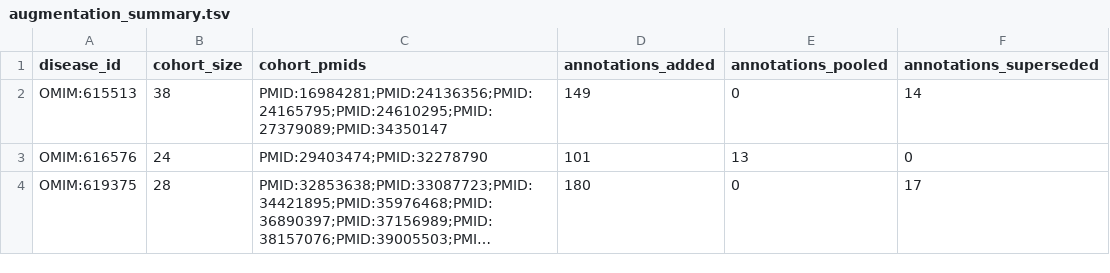
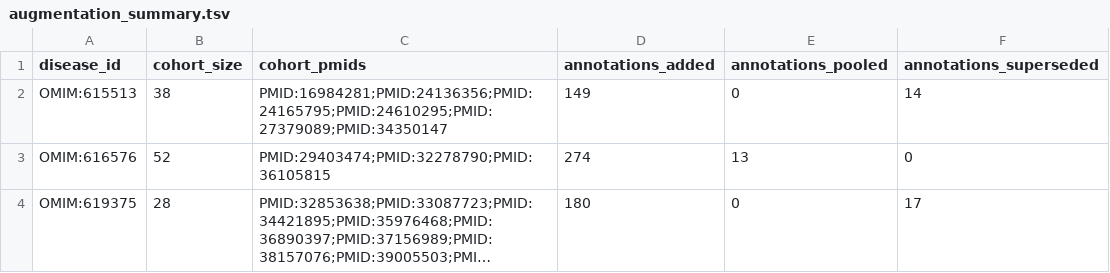
Before and after one commit to P2GX/esid4hpo-analysis, a TSV file: src/analysis/_work/hpoa_adjusted/new/augmentation_summary.tsv, drawn as a sheet; long unchanged cells end in …; the diff names each change by its address in the sheet, - before the commit and + after, or states it on an @@ line.

```diff
--- a/src/analysis/_work/hpoa_adjusted/new/augmentation_summary.tsv
+++ b/src/analysis/_work/hpoa_adjusted/new/augmentation_summary.tsv
-B3 (cohort_size): 24
+B3 (cohort_size): 52
-C3 (cohort_pmids): PMID:29403474;PMID:32278790
+C3 (cohort_pmids): PMID:29403474;PMID:32278790;PMID:36105815
-D3 (annotations_added): 101
+D3 (annotations_added): 274
```
Also changed, not shown: src/analysis/_work/hpoa_adjusted/new/adjustment_summary.tsv, src/analysis/_work/hpoa_adjusted/new_stock/adjustment_summary.tsv, 2 other files.
